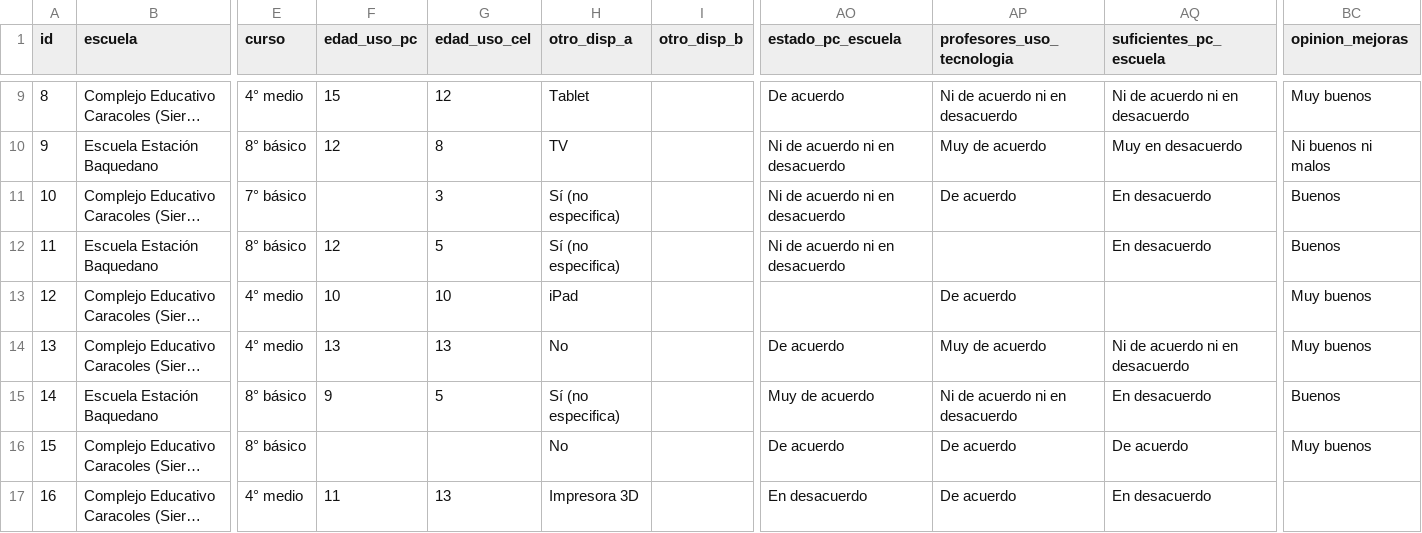
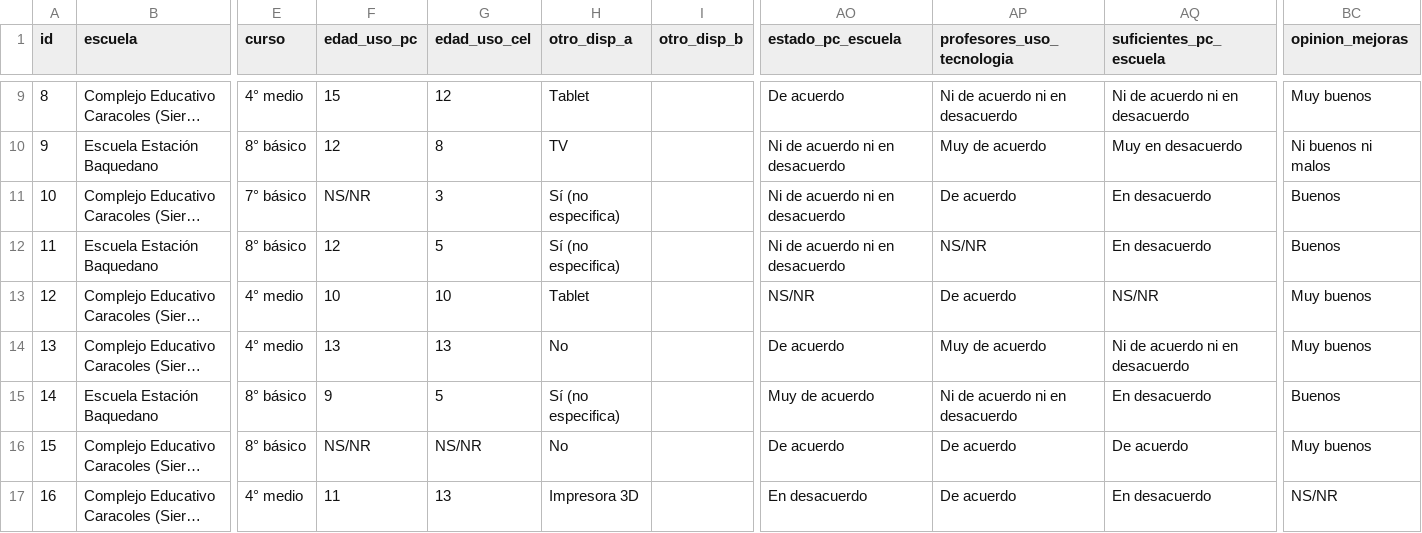
Before and after one commit to tomasleale/data, a CSV file: dataestudiantes.csv, drawn as a sheet; only a part is shown, gaps mark what is left out; long unchanged cells end in …; the diff covers the shown part only; the diff names each change by its address in the sheet, - before the commit and + after, or states it on an @@ line.

```diff
--- a/dataestudiantes.csv
+++ b/dataestudiantes.csv
-F11 (edad_uso_pc): (empty)
+F11 (edad_uso_pc): NS/NR
-AP12 (profesores_uso_tecnologia): (empty)
+AP12 (profesores_uso_tecnologia): NS/NR
-H13 (otro_disp_a): iPad
+H13 (otro_disp_a): Tablet
-AO13 (estado_pc_escuela): (empty)
+AO13 (estado_pc_escuela): NS/NR
-AQ13 (suficientes_pc_escuela): (empty)
+AQ13 (suficientes_pc_escuela): NS/NR
-F16 (edad_uso_pc): (empty)
+F16 (edad_uso_pc): NS/NR
-G16 (edad_uso_cel): (empty)
+G16 (edad_uso_cel): NS/NR
-BC17 (opinion_mejoras): (empty)
+BC17 (opinion_mejoras): NS/NR
```
Also changed, not shown: 46 edited cells elsewhere in this file.
